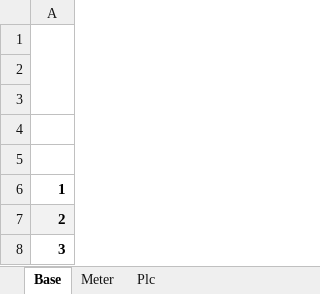
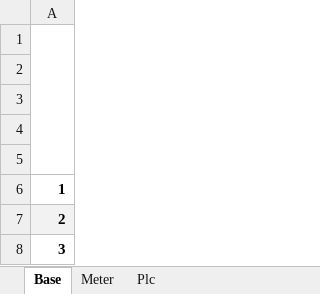
Before and after one commit to Ryba1986/Phoenix, an Excel workbook: src/Phoenix.Services/Reports/Templates/PlcReport_en-US.xlsx, sheet Base, drawn as a sheet; only a part is shown; values as stored, in another font and other column widths than the file's, no borders; the diff names each change by its address in the sheet, - before the commit and + after, or states it on an @@ line.

Commit message:
Refactoring reports (part 10)

```diff
--- a/src/Phoenix.Services/Reports/Templates/PlcReport_en-US.xlsx (sheet Base)
+++ b/src/Phoenix.Services/Reports/Templates/PlcReport_en-US.xlsx (sheet Base)
-A1:A3 merged
+A1:A5 merged
```
Also changed, not shown: src/Phoenix.Services/Reports/Templates/PlcReport_pl-PL.xlsx, 8 other files.
